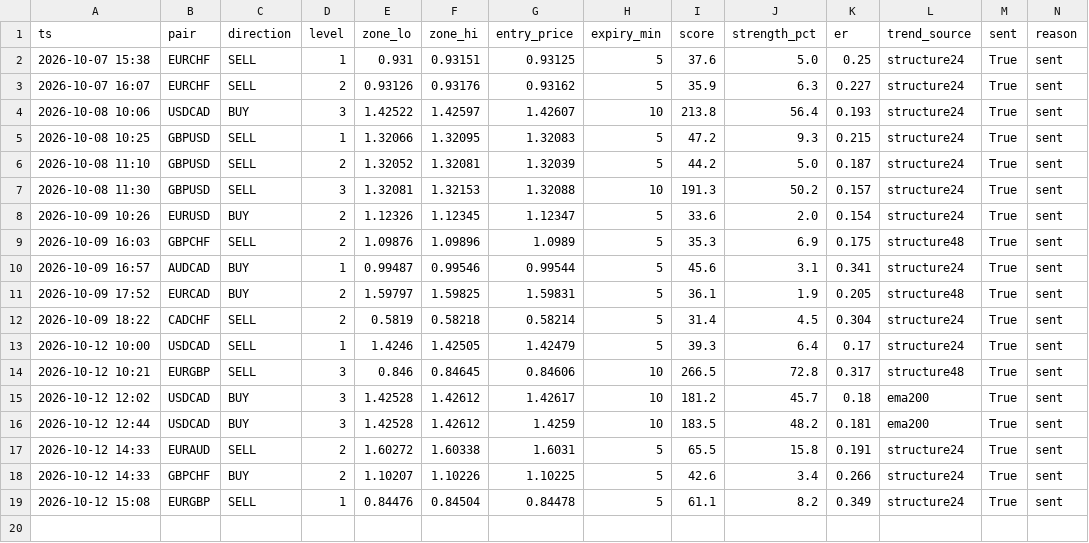
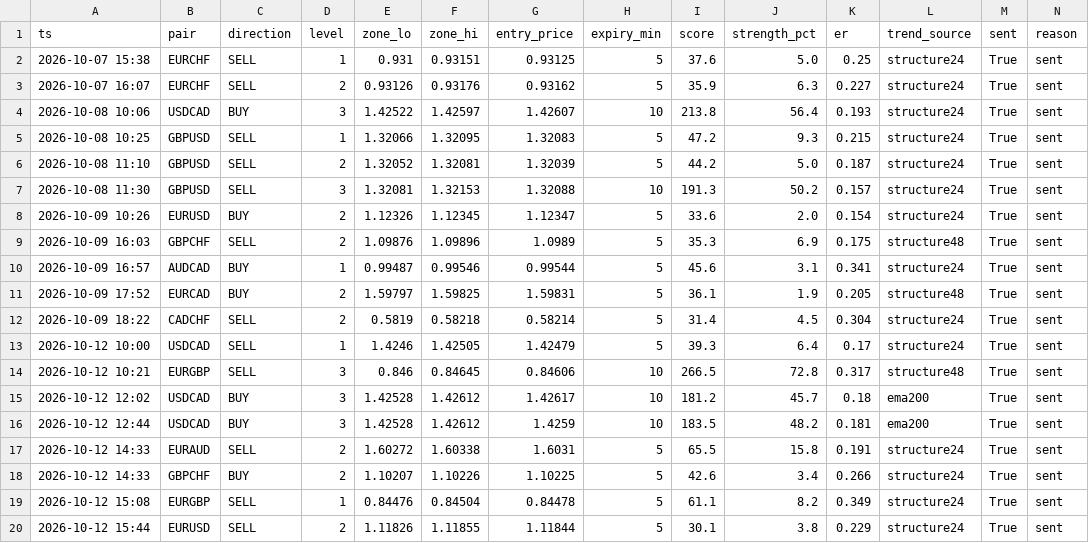
Before and after one commit to torium-art/forex-signal-bot, a CSV file: signals_journal.csv, drawn as a sheet; the diff names each change by its address in the sheet, - before the commit and + after, or states it on an @@ line.

```diff
--- a/signals_journal.csv
+++ b/signals_journal.csv
+row 20: 2026-10-12 15:44 | EURUSD | SELL | 2 | 1.11826 | 1.11855 | 1.11844 | 5 | 30.1 | 3.8 | 0.229 | structure24 | True | sent
```
Also changed, not shown: outcomes_journal.csv, 1 other file.
